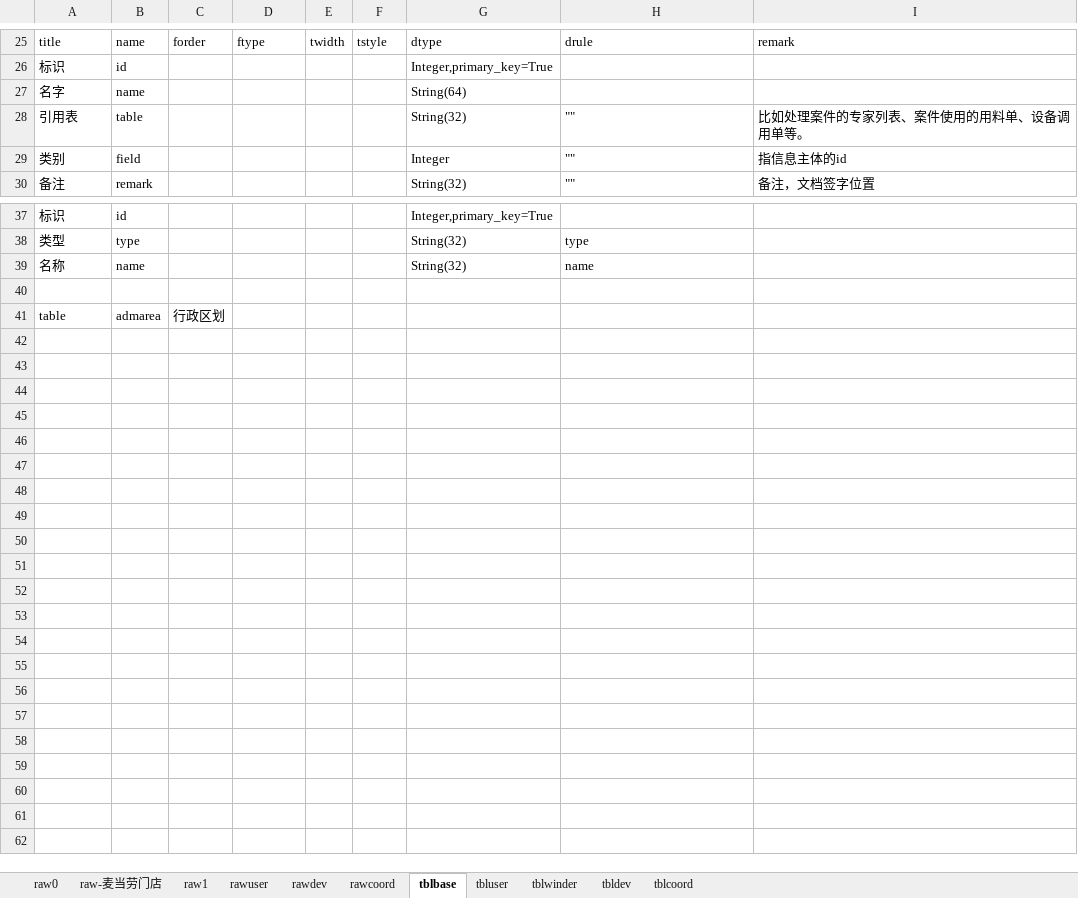
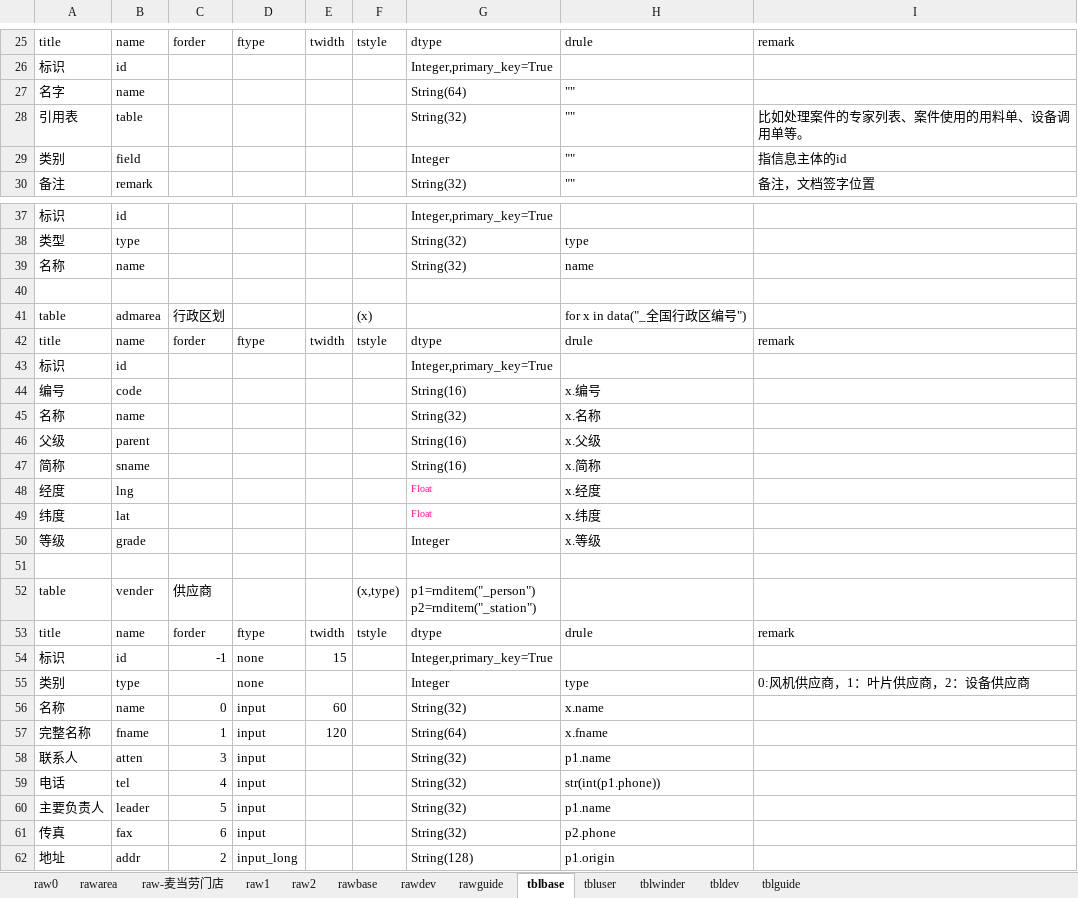
Before and after one commit to dlhai/pecker2, an Excel workbook: db/db.xlsx, sheet tblbase, drawn as a sheet; only a part is shown, gaps mark what is left out; values as stored, in another font and other column widths than the file's, no borders; ↵ is a line break in a cell; the diff covers the shown part only; the diff names each change by its address in the sheet, - before the commit and + after, or states it on an @@ line.

```diff
--- a/db/db.xlsx (sheet tblbase)
+++ b/db/db.xlsx (sheet tblbase)
-sheet tab: rawuser
+sheet tab: rawbase
-sheet tab: rawcoord
+sheet tab: rawguide
-sheet tab: tblcoord
+sheet tab: tblguide
+sheet tab: rawarea
+sheet tab: raw2
-H27: (empty)
+H27: ""
-F41: (empty)
+F41: (x)
-H41: (empty)
+H41: for x in data("_全国行政区编号")
+row 42: title | name | forder | ftype | twidth | tstyle | dtype | drule | remark
+row 43: 标识 | id |  |  |  |  | Integer,primary_key=True
+row 44: 编号 | code |  |  |  |  | String(16) | x.编号
+row 45: 名称 | name |  |  |  |  | String(32) | x.名称
+row 46: 父级 | parent |  |  |  |  | String(16) | x.父级
+row 47: 简称 | sname |  |  |  |  | String(16) | x.简称
+row 48: 经度 | lng |  |  |  |  | Float | x.经度
+row 49: 纬度 | lat |  |  |  |  | Float | x.纬度
+row 50: 等级 | grade |  |  |  |  | Integer | x.等级
+row 51: (empty)
+row 52: table | vender | 供应商 |  |  | (x,type) | p1=rnditem("_person") ↵ p2=rnditem("_station")
+row 53: title | name | forder | ftype | twidth | tstyle | dtype | drule | remark
+row 54: 标识 | id | -1 | none | 15 |  | Integer,primary_key=True
+row 55: 类别 | type |  | none |  |  | Integer | type | 0:风机供应商，1：叶片供应商，2：设备供应商
+row 56: 名称 | name | 0 | input | 60 |  | String(32) | x.name
+row 57: 完整名称 | fname | 1 | input | 120 |  | String(64) | x.fname
+row 58: 联系人 | atten | 3 | input |  |  | String(32) | p1.name
+row 59: 电话 | tel | 4 | input |  |  | String(32) | str(int(p1.phone))
+row 60: 主要负责人 | leader | 5 | input |  |  | String(32) | p1.name
+row 61: 传真 | fax | 6 | input |  |  | String(32) | p2.phone
+row 62: 地址 | addr | 2 | input_long |  |  | String(128) | p1.origin
```
Also changed, not shown: 13 edited cells elsewhere in this sheet, sheet rawdev, sheet tblwinder, sheet rawbase, sheet tbldev, sheet tblguide, sheet rawguide, 1 more sheet, 54 other files.
